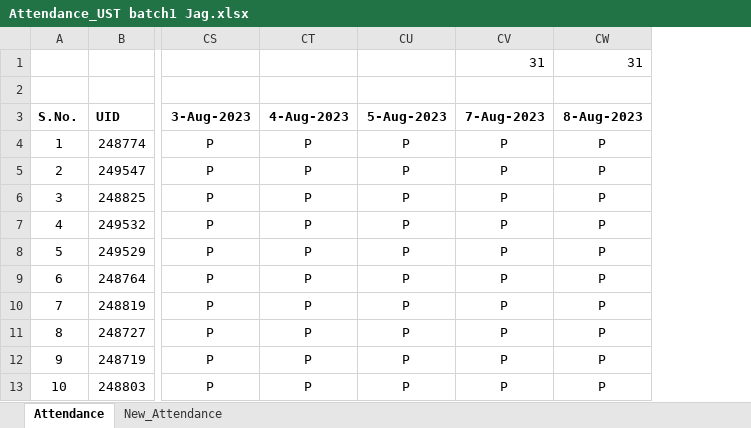
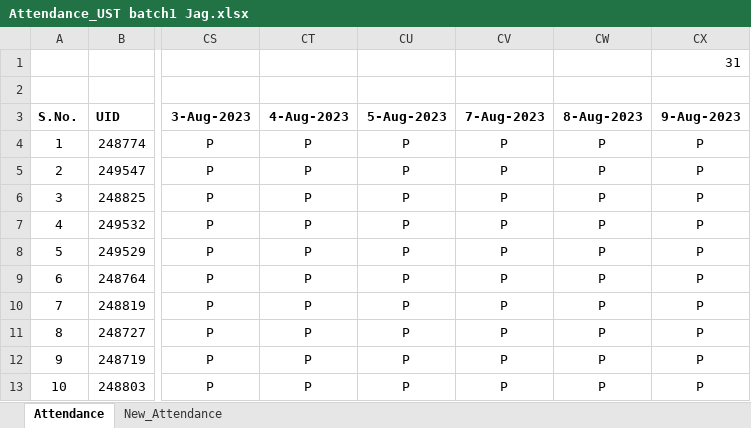
Before and after one commit to jagasia/ust1, an Excel workbook: Attendance_UST batch1 Jag.xlsx, sheet Attendance, drawn as a sheet; only a part is shown, gaps mark what is left out; values as stored, in another font and other column widths than the file's, no borders; the diff names each change by its address in the sheet, - before the commit and + after, or states it on an @@ line.

```diff
--- a/Attendance_UST batch1 Jag.xlsx (sheet Attendance)
+++ b/Attendance_UST batch1 Jag.xlsx (sheet Attendance)
+column CX (9-Aug-2023), row 1: 31; rows 4-13: all P
-CV1 (7-Aug-2023): 31
+CV1 (7-Aug-2023): (empty)
-CW1 (8-Aug-2023): 31
+CW1 (8-Aug-2023): (empty)
```
Also changed, not shown: 22 other files.
